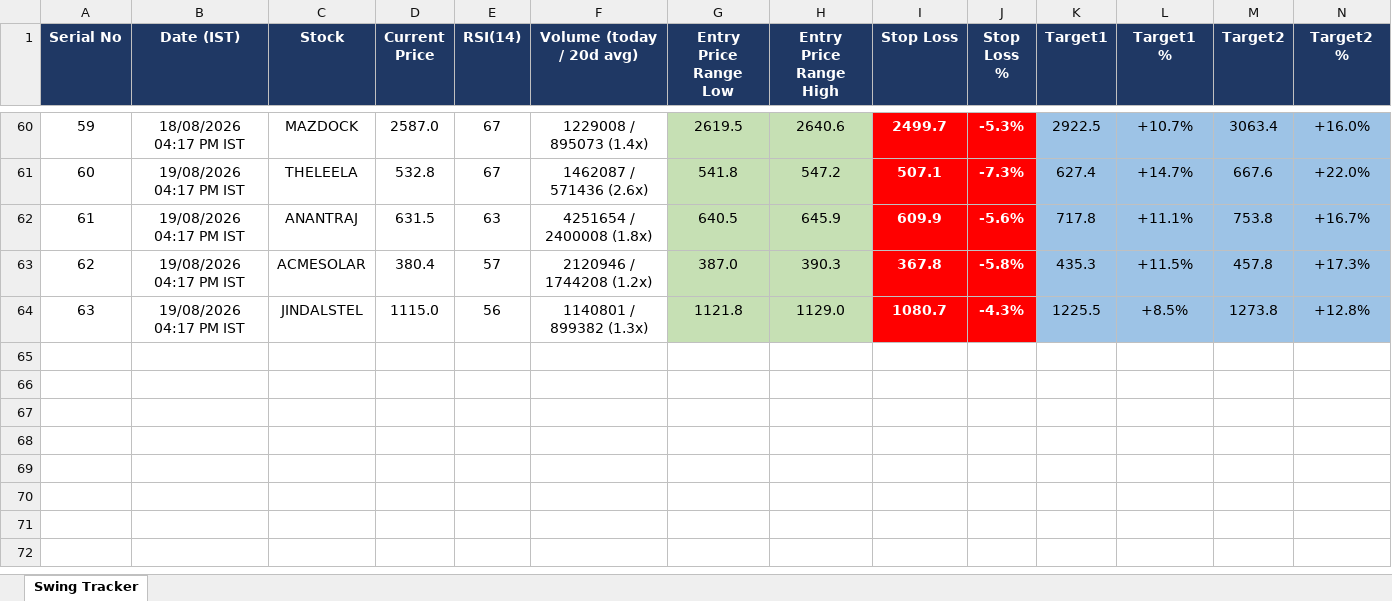
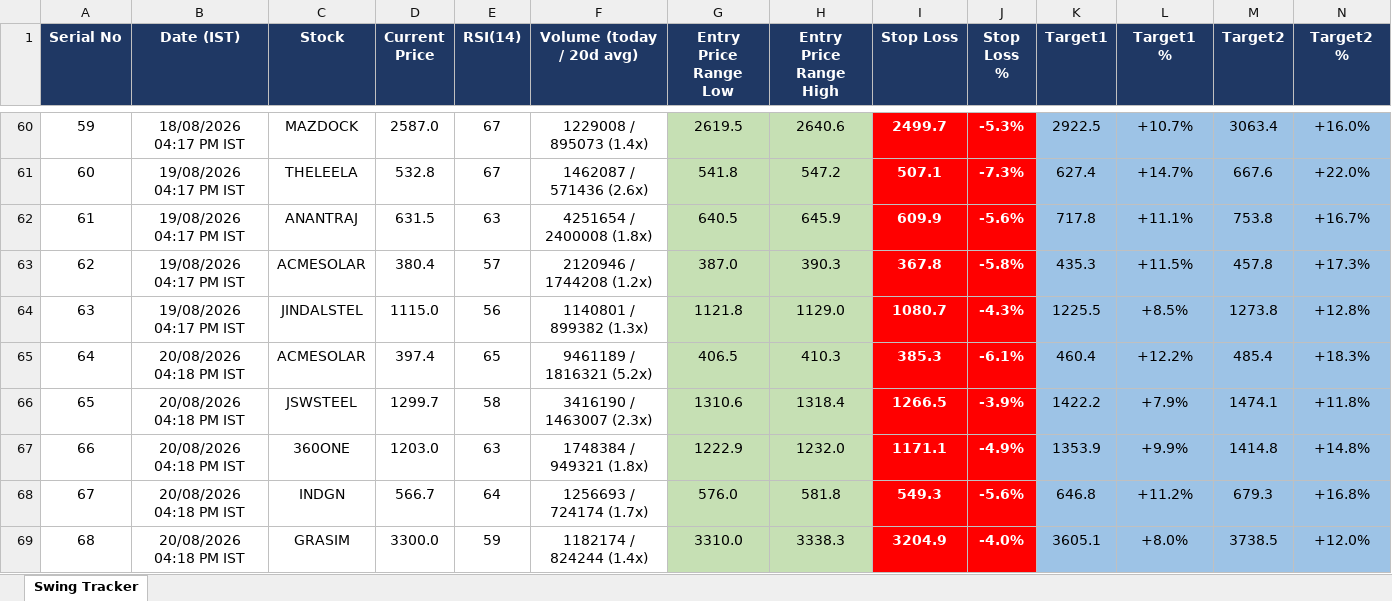
Before and after one commit to Jinish2023/nse-3-piller-hunter, an Excel workbook: master_tracker.xlsx, sheet Swing Tracker, drawn as a sheet; only a part is shown, gaps mark what is left out; values as stored, in another font and other column widths than the file's, no borders; rows hold the shown columns only; the diff names each change by its address in the sheet, - before the commit and + after, or states it on an @@ line.

```diff
--- a/master_tracker.xlsx (sheet Swing Tracker)
+++ b/master_tracker.xlsx (sheet Swing Tracker)
+row 65: 64 | 20/08/2026 04:18 PM IST | ACMESOLAR | 397.4 | 65 | 9461189 / 1816321 (5.2x) | 406.5 | 410.3 | 385.3 | -6.1% | 460.4 | +12.2% | 485.4 | +18.3%
+row 66: 65 | 20/08/2026 04:18 PM IST | JSWSTEEL | 1299.7 | 58 | 3416190 / 1463007 (2.3x) | 1310.6 | 1318.4 | 1266.5 | -3.9% | 1422.2 | +7.9% | 1474.1 | +11.8%
+row 67: 66 | 20/08/2026 04:18 PM IST | 360ONE | 1203.0 | 63 | 1748384 / 949321 (1.8x) | 1222.9 | 1232.0 | 1171.1 | -4.9% | 1353.9 | +9.9% | 1414.8 | +14.8%
+row 68: 67 | 20/08/2026 04:18 PM IST | INDGN | 566.7 | 64 | 1256693 / 724174 (1.7x) | 576.0 | 581.8 | 549.3 | -5.6% | 646.8 | +11.2% | 679.3 | +16.8%
+row 69: 68 | 20/08/2026 04:18 PM IST | GRASIM | 3300.0 | 59 | 1182174 / 824244 (1.4x) | 3310.0 | 3338.3 | 3204.9 | -4.0% | 3605.1 | +8.0% | 3738.5 | +12.0%
```
